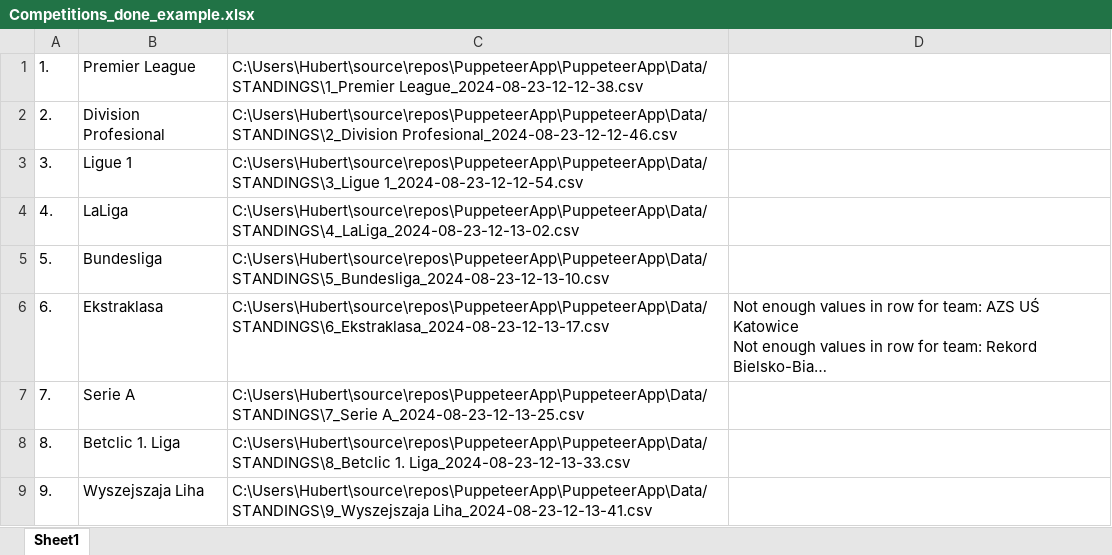
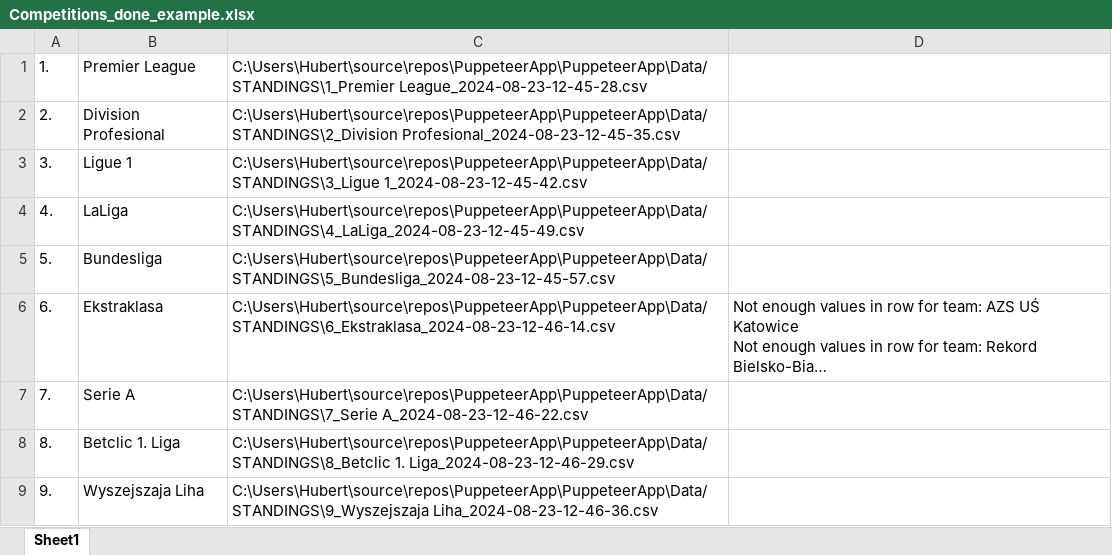
Before and after one commit to hsupinski/PuppeteerApp, an Excel workbook: PuppeteerApp/Data/DONE/Competitions_done_example.xlsx, sheet Sheet1, drawn as a sheet; long unchanged cells end in …; values as stored, in another font and other column widths than the file's, no borders; the diff names each change by its address in the sheet, - before the commit and + after, or states it on an @@ line.

```diff
--- a/PuppeteerApp/Data/DONE/Competitions_done_example.xlsx (sheet Sheet1)
+++ b/PuppeteerApp/Data/DONE/Competitions_done_example.xlsx (sheet Sheet1)
-C1: C:\Users\Hubert\source\repos\PuppeteerApp\PuppeteerApp\Data/STANDINGS\1_Premier League_2024-08-23-12-12-38.csv
+C1: C:\Users\Hubert\source\repos\PuppeteerApp\PuppeteerApp\Data/STANDINGS\1_Premier League_2024-08-23-12-45-28.csv
-C2: C:\Users\Hubert\source\repos\PuppeteerApp\PuppeteerApp\Data/STANDINGS\2_Division Profesional_2024-08-23-12-12-46.csv
+C2: C:\Users\Hubert\source\repos\PuppeteerApp\PuppeteerApp\Data/STANDINGS\2_Division Profesional_2024-08-23-12-45-35.csv
-C3: C:\Users\Hubert\source\repos\PuppeteerApp\PuppeteerApp\Data/STANDINGS\3_Ligue 1_2024-08-23-12-12-54.csv
+C3: C:\Users\Hubert\source\repos\PuppeteerApp\PuppeteerApp\Data/STANDINGS\3_Ligue 1_2024-08-23-12-45-42.csv
-C4: C:\Users\Hubert\source\repos\PuppeteerApp\PuppeteerApp\Data/STANDINGS\4_LaLiga_2024-08-23-12-13-02.csv
+C4: C:\Users\Hubert\source\repos\PuppeteerApp\PuppeteerApp\Data/STANDINGS\4_LaLiga_2024-08-23-12-45-49.csv
-C5: C:\Users\Hubert\source\repos\PuppeteerApp\PuppeteerApp\Data/STANDINGS\5_Bundesliga_2024-08-23-12-13-10.csv
+C5: C:\Users\Hubert\source\repos\PuppeteerApp\PuppeteerApp\Data/STANDINGS\5_Bundesliga_2024-08-23-12-45-57.csv
-C6: C:\Users\Hubert\source\repos\PuppeteerApp\PuppeteerApp\Data/STANDINGS\6_Ekstraklasa_2024-08-23-12-13-17.csv
+C6: C:\Users\Hubert\source\repos\PuppeteerApp\PuppeteerApp\Data/STANDINGS\6_Ekstraklasa_2024-08-23-12-46-14.csv
-C7: C:\Users\Hubert\source\repos\PuppeteerApp\PuppeteerApp\Data/STANDINGS\7_Serie A_2024-08-23-12-13-25.csv
+C7: C:\Users\Hubert\source\repos\PuppeteerApp\PuppeteerApp\Data/STANDINGS\7_Serie A_2024-08-23-12-46-22.csv
-C8: C:\Users\Hubert\source\repos\PuppeteerApp\PuppeteerApp\Data/STANDINGS\8_Betclic 1. Liga_2024-08-23-12-13-33.csv
+C8: C:\Users\Hubert\source\repos\PuppeteerApp\PuppeteerApp\Data/STANDINGS\8_Betclic 1. Liga_2024-08-23-12-46-29.csv
-C9: C:\Users\Hubert\source\repos\PuppeteerApp\PuppeteerApp\Data/STANDINGS\9_Wyszejszaja Liha_2024-08-23-12-13-41.csv
+C9: C:\Users\Hubert\source\repos\PuppeteerApp\PuppeteerApp\Data/STANDINGS\9_Wyszejszaja Liha_2024-08-23-12-46-36.csv
```
Also changed, not shown: PuppeteerApp/Data/TODO/Competitions.xlsx, 3 other files.
